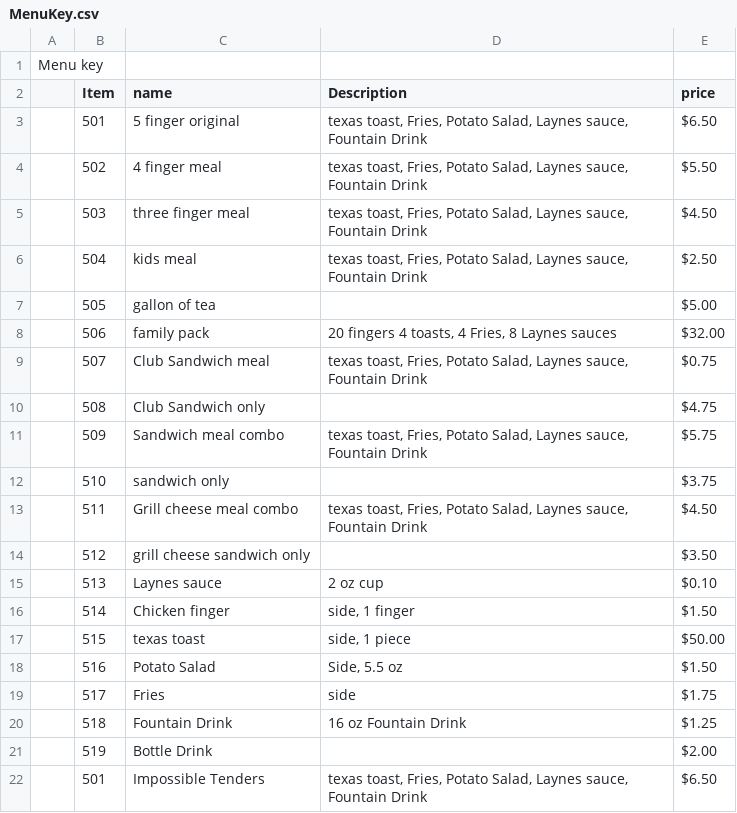
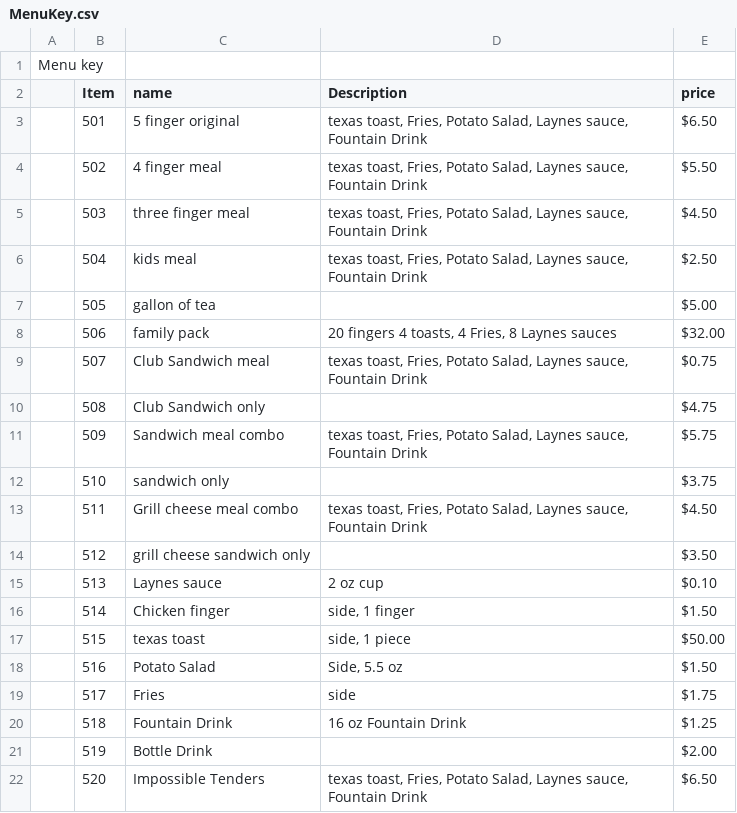
Before and after one commit to josley88/LaynesInvManagement, a CSV file: out/production/CSCE315Project2Team21/CSCE315-1/MenuKey.csv, drawn as a sheet.

```diff
--- a/out/production/CSCE315Project2Team21/CSCE315-1/MenuKey.csv
+++ b/out/production/CSCE315Project2Team21/CSCE315-1/MenuKey.csv
@@ -21,2 +21,2 @@ Menu key,,,,,,
 ,519,Bottle Drink,,$2.00 ,,
-,501,Impossible Tenders,"texas toast, Fries, Potato Salad, Laynes sauce, Fountain Drink",$6.50 ,,
+,520,Impossible Tenders,"texas toast, Fries, Potato Salad, Laynes sauce, Fountain Drink",$6.50 ,,
```
Also changed, not shown: CSCE315-1/First day order.csv, out/production/CSCE315Project2Team21/CSCE315-1/First day order.csv, 2 other files.
